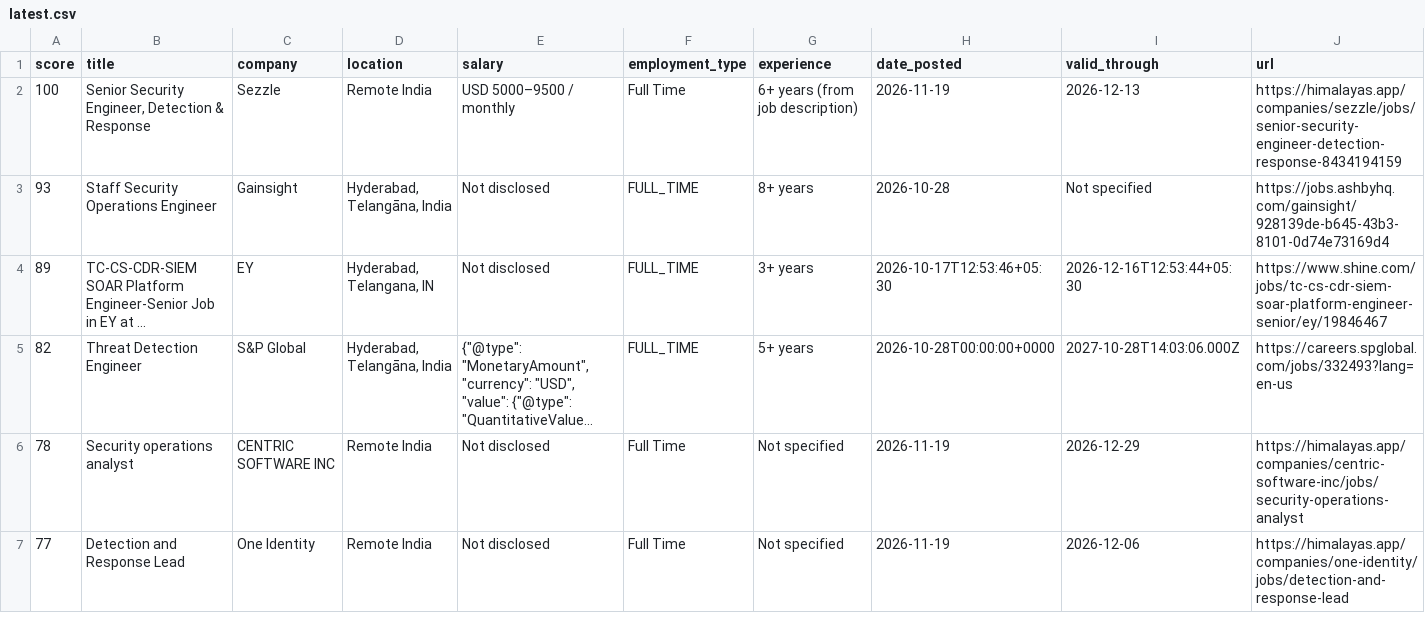
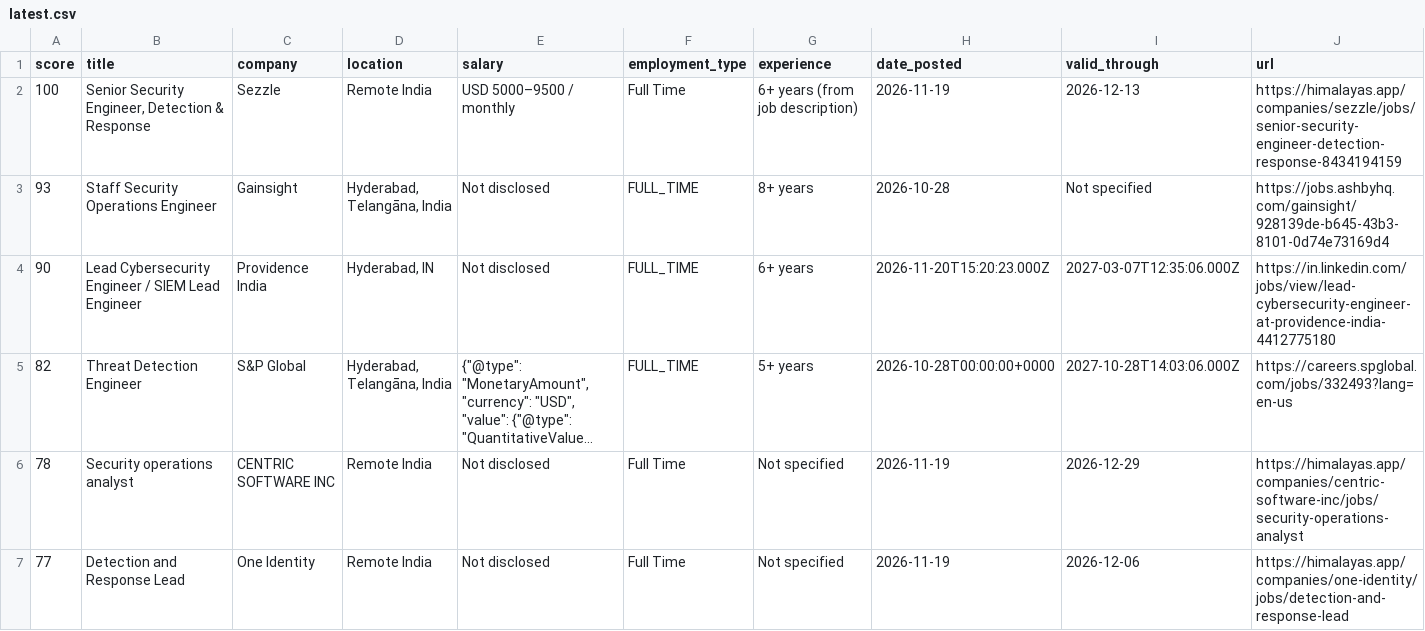
Before and after one commit to shakib316/JobHunter, a CSV file: docs/data/latest.csv, drawn as a sheet; only a part is shown; long unchanged cells end in …; removed rows and columns are numbered as before the commit, all else as after; rows hold the shown columns only; the diff names each change by its address in the sheet, - before the commit and + after, or states it on an @@ line.

```diff
--- a/docs/data/latest.csv
+++ b/docs/data/latest.csv
-row 4: 89 | TC-CS-CDR-SIEM SOAR Platform Engineer-Senior Job in EY at ... | EY | Hyderabad, Telangana, IN | Not disclosed | FULL_TIME | 3+ years | 2026-10-17T12:53:46+05:30 | 2026-12-16T12:53:44+05:30 | https://www.shine.com/jobs/tc-cs-cdr-siem-soar-platform-engineer-senior/ey/19846467
+row 4: 90 | Lead Cybersecurity Engineer / SIEM Lead Engineer | Providence India | Hyderabad, IN | Not disclosed | FULL_TIME | 6+ years | 2026-11-20T15:20:23.000Z | 2027-03-07T12:35:06.000Z | https://in.linkedin.com/jobs/view/lead-cybersecurity-engineer-at-providence-india-4412775180
```
Also changed, not shown: 3 other files.
